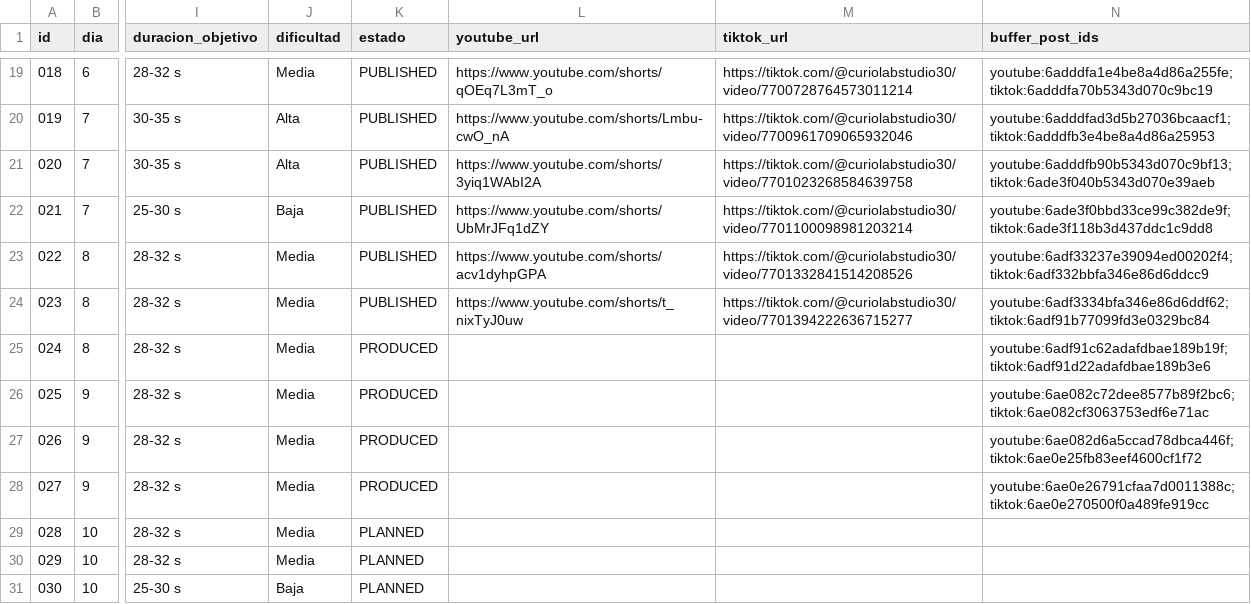
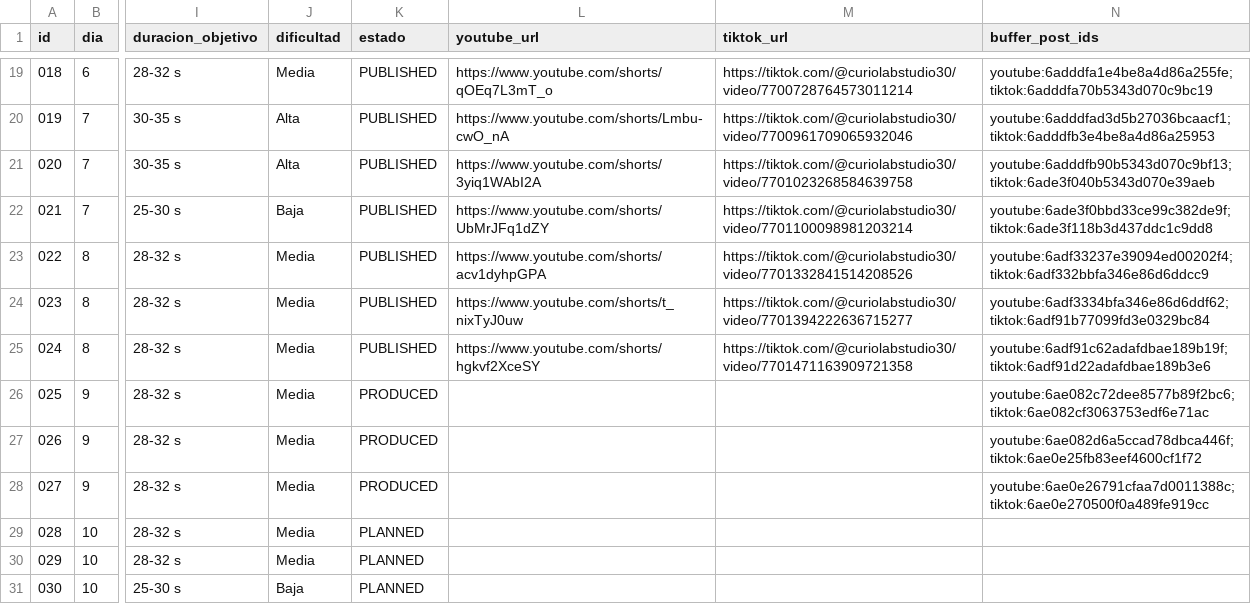
Before and after one commit to eduardomora041092-niolab/curiolab-studio-30, a CSV file: calendar/CurioLab_calendario_90.csv, drawn as a sheet; only a part is shown, gaps mark what is left out; the diff names each change by its address in the sheet, - before the commit and + after, or states it on an @@ line.

```diff
--- a/calendar/CurioLab_calendario_90.csv
+++ b/calendar/CurioLab_calendario_90.csv
-K25 (estado): PRODUCED
+K25 (estado): PUBLISHED
-L25 (youtube_url): (empty)
+L25 (youtube_url): https://www.youtube.com/shorts/hgkvf2XceSY
-M25 (tiktok_url): (empty)
+M25 (tiktok_url): https://tiktok.com/@curiolabstudio30/video/7701471163909721358
```
Also changed, not shown: evidence/buffer/index.csv, logs/metrics.csv, 10 other files.
